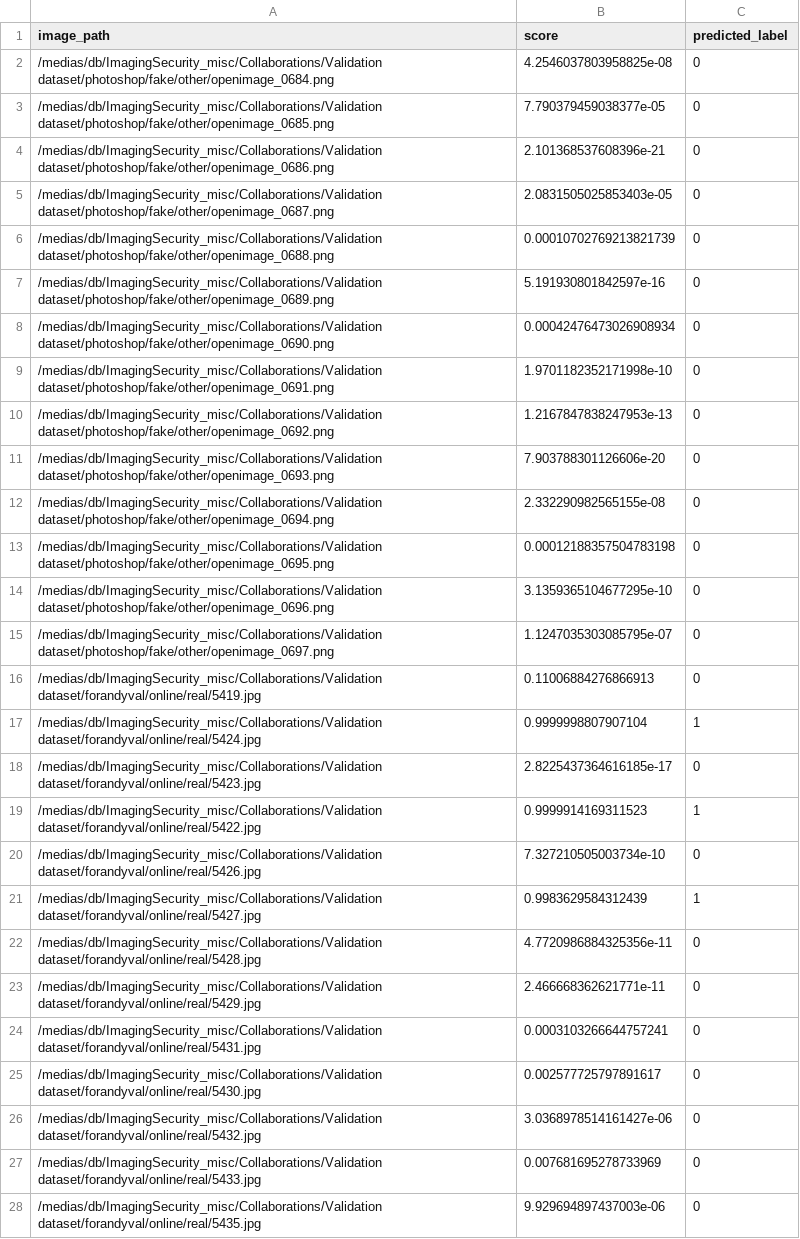
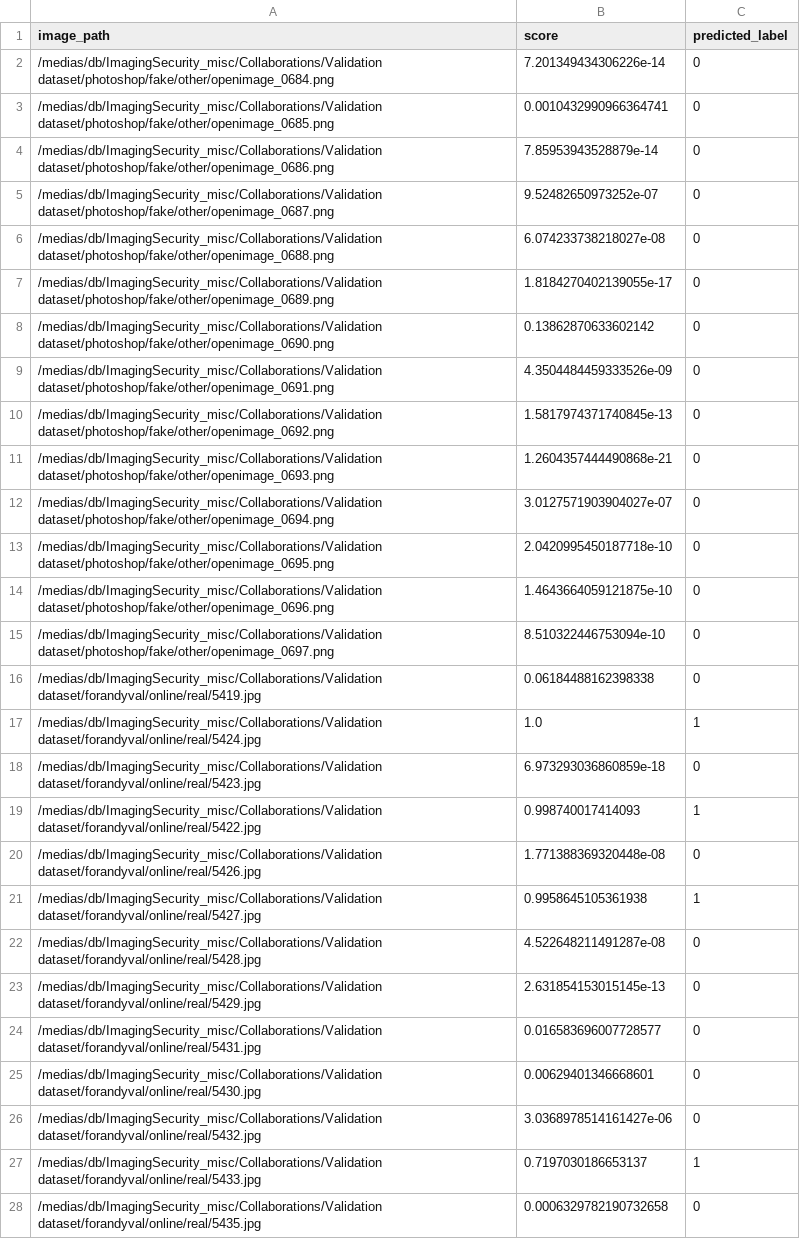
Before and after one commit to AndySitc/ImVerif-detector, a CSV file: output/freqnet.csv, drawn as a sheet; only a part is shown; the diff covers the shown part only; the diff names each change by its address in the sheet, - before the commit and + after, or states it on an @@ line.

```diff
--- a/output/freqnet.csv
+++ b/output/freqnet.csv
-B2 (score): 4.2546037803958825e-08
+B2 (score): 7.201349434306226e-14
-B3 (score): 7.790379459038377e-05
+B3 (score): 0.0010432990966364741
-B4 (score): 2.101368537608396e-21
+B4 (score): 7.85953943528879e-14
-B5 (score): 2.0831505025853403e-05
+B5 (score): 9.52482650973252e-07
-B6 (score): 0.00010702769213821739
+B6 (score): 6.074233738218027e-08
-B7 (score): 5.191930801842597e-16
+B7 (score): 1.8184270402139055e-17
-B8 (score): 0.00042476473026908934
+B8 (score): 0.13862870633602142
-B9 (score): 1.9701182352171998e-10
+B9 (score): 4.3504484459333526e-09
-B10 (score): 1.2167847838247953e-13
+B10 (score): 1.5817974371740845e-13
-B11 (score): 7.903788301126606e-20
+B11 (score): 1.2604357444490868e-21
-B12 (score): 2.332290982565155e-08
+B12 (score): 3.0127571903904027e-07
-B13 (score): 0.00012188357504783198
+B13 (score): 2.0420995450187718e-10
-B14 (score): 3.1359365104677295e-10
+B14 (score): 1.4643664059121875e-10
-B15 (score): 1.1247035303085795e-07
+B15 (score): 8.510322446753094e-10
-B16 (score): 0.11006884276866913
+B16 (score): 0.06184488162398338
-B17 (score): 0.9999998807907104
+B17 (score): 1.0
-B18 (score): 2.8225437364616185e-17
+B18 (score): 6.973293036860859e-18
-B19 (score): 0.9999914169311523
+B19 (score): 0.998740017414093
-B20 (score): 7.327210505003734e-10
+B20 (score): 1.771388369320448e-08
-B21 (score): 0.9983629584312439
+B21 (score): 0.9958645105361938
-B22 (score): 4.7720986884325356e-11
+B22 (score): 4.522648211491287e-08
-B23 (score): 2.466668362621771e-11
+B23 (score): 2.631854153015145e-13
-B24 (score): 0.0003103266644757241
+B24 (score): 0.016583696007728577
-B25 (score): 0.002577725797891617
+B25 (score): 0.00629401346668601
-B27 (score): 0.007681695278733969
+B27 (score): 0.7197030186653137
-C27 (predicted_label): 0
+C27 (predicted_label): 1
-B28 (score): 9.929694897437003e-06
+B28 (score): 0.0006329782190732658
```
Also changed, not shown: 2 edited cells elsewhere in this file, output/CoDE.csv, output/alex.csv, 28 other files.
